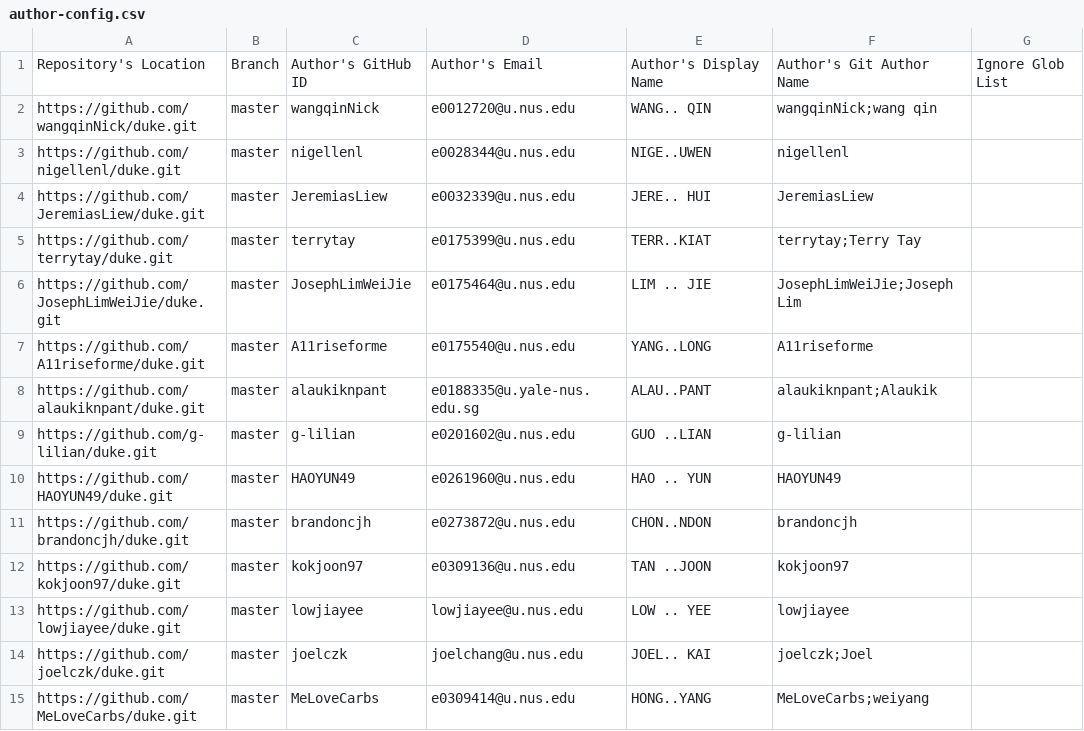
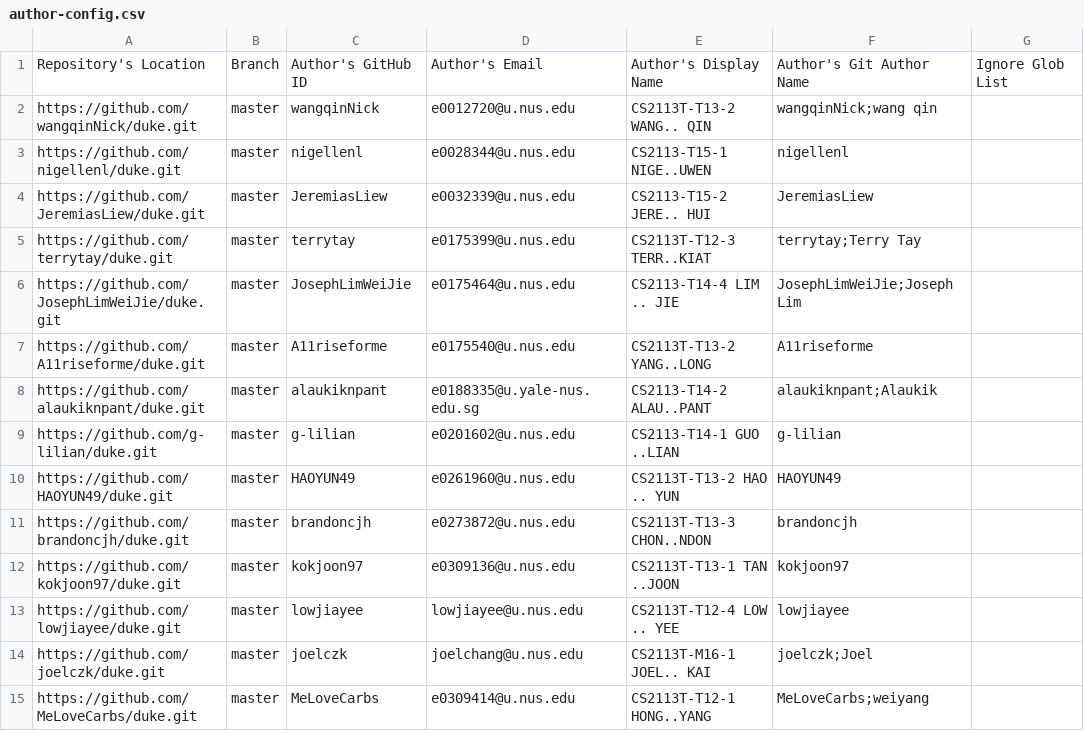
Before and after one commit to nus-cs2113-AY1920S2/ip-dashboard, a CSV file: configs/author-config.csv, drawn as a sheet; only a part is shown; the diff covers the shown part only.

```diff
--- a/configs/author-config.csv
+++ b/configs/author-config.csv
@@ -1,15 +1,15 @@
 Repository's Location,Branch,Author's GitHub ID,Author's Email,Author's Display Name,Author's Git Author Name,Ignore Glob List
-https://github.com/wangqinNick/duke.git,master,wangqinNick,e0012720@u.nus.edu,WANG.. QIN,wangqinNick;wang qin,
-https://github.com/nigellenl/duke.git,master,nigellenl,e0028344@u.nus.edu,NIGE..UWEN,nigellenl,
-https://github.com/JeremiasLiew/duke.git,master,JeremiasLiew,e0032339@u.nus.edu,JERE.. HUI,JeremiasLiew,
-https://github.com/terrytay/duke.git,master,terrytay,e0175399@u.nus.edu,TERR..KIAT,terrytay;Terry Tay,
-https://github.com/JosephLimWeiJie/duke.git,master,JosephLimWeiJie,e0175464@u.nus.edu,LIM .. JIE,JosephLimWeiJie;Joseph Lim,
-https://github.com/A11riseforme/duke.git,master,A11riseforme,e0175540@u.nus.edu,YANG..LONG,A11riseforme,
-https://github.com/alaukiknpant/duke.git,master,alaukiknpant,e0188335@u.yale-nus.edu.sg,ALAU..PANT,alaukiknpant;Alaukik,
-https://github.com/g-lilian/duke.git,master,g-lilian,e0201602@u.nus.edu,GUO ..LIAN,g-lilian,
-https://github.com/HAOYUN49/duke.git,master,HAOYUN49,e0261960@u.nus.edu,HAO .. YUN,HAOYUN49,
-https://github.com/brandoncjh/duke.git,master,brandoncjh,e0273872@u.nus.edu,CHON..NDON,brandoncjh,
-https://github.com/kokjoon97/duke.git,master,kokjoon97,e0309136@u.nus.edu,TAN ..JOON,kokjoon97,
-https://github.com/lowjiayee/duke.git,master,lowjiayee,lowjiayee@u.nus.edu,LOW .. YEE,lowjiayee,
-https://github.com/joelczk/duke.git,master,joelczk,joelchang@u.nus.edu,JOEL.. KAI,joelczk;Joel,
-https://github.com/MeLoveCarbs/duke.git,master,MeLoveCarbs,e0309414@u.nus.edu,HONG..YANG,MeLoveCarbs;weiyang,
+https://github.com/wangqinNick/duke.git,master,wangqinNick,e0012720@u.nus.edu,CS2113T-T13-2 WANG.. QIN,wangqinNick;wang qin,
+https://github.com/nigellenl/duke.git,master,nigellenl,e0028344@u.nus.edu,CS2113-T15-1 NIGE..UWEN,nigellenl,
+https://github.com/JeremiasLiew/duke.git,master,JeremiasLiew,e0032339@u.nus.edu,CS2113-T15-2 JERE.. HUI,JeremiasLiew,
+https://github.com/terrytay/duke.git,master,terrytay,e0175399@u.nus.edu,CS2113T-T12-3 TERR..KIAT,terrytay;Terry Tay,
+https://github.com/JosephLimWeiJie/duke.git,master,JosephLimWeiJie,e0175464@u.nus.edu,CS2113-T14-4 LIM .. JIE,JosephLimWeiJie;Joseph Lim,
+https://github.com/A11riseforme/duke.git,master,A11riseforme,e0175540@u.nus.edu,CS2113T-T13-2 YANG..LONG,A11riseforme,
+https://github.com/alaukiknpant/duke.git,master,alaukiknpant,e0188335@u.yale-nus.edu.sg,CS2113-T14-2 ALAU..PANT,alaukiknpant;Alaukik,
+https://github.com/g-lilian/duke.git,master,g-lilian,e0201602@u.nus.edu,CS2113-T14-1 GUO ..LIAN,g-lilian,
+https://github.com/HAOYUN49/duke.git,master,HAOYUN49,e0261960@u.nus.edu,CS2113T-T13-2 HAO .. YUN,HAOYUN49,
+https://github.com/brandoncjh/duke.git,master,brandoncjh,e0273872@u.nus.edu,CS2113T-T13-3 CHON..NDON,brandoncjh,
+https://github.com/kokjoon97/duke.git,master,kokjoon97,e0309136@u.nus.edu,CS2113T-T13-1 TAN ..JOON,kokjoon97,
+https://github.com/lowjiayee/duke.git,master,lowjiayee,lowjiayee@u.nus.edu,CS2113T-T12-4 LOW .. YEE,lowjiayee,
+https://github.com/joelczk/duke.git,master,joelczk,joelchang@u.nus.edu,CS2113T-M16-1 JOEL.. KAI,joelczk;Joel,
+https://github.com/MeLoveCarbs/duke.git,master,MeLoveCarbs,e0309414@u.nus.edu,CS2113T-T12-1 HONG..YANG,MeLoveCarbs;weiyang,
```
Also changed, not shown: 1 added row, 1 removed row and 62 edited cells elsewhere in this file, configs/repo-config.csv.
